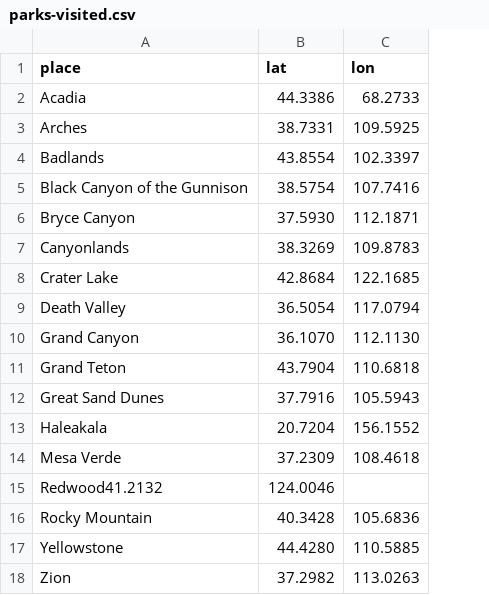
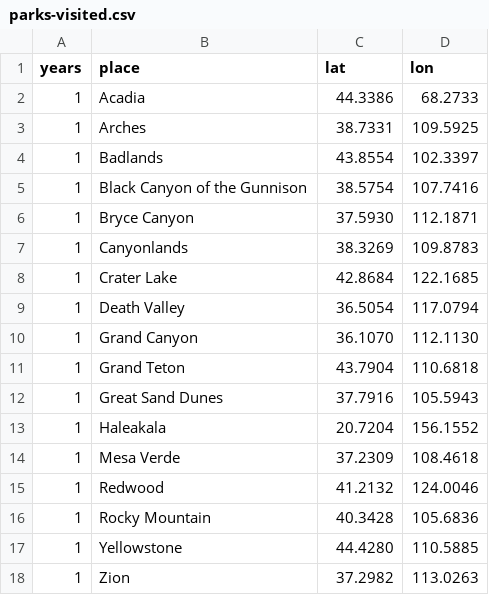
Before and after one commit to EmilyLindemer/EmilyLindemer.github.io, a CSV file: nationalparks/parks-visited.csv, drawn as a sheet; removed rows and columns are numbered as before the commit, all else as after; the diff names each change by its address in the sheet, - before the commit and + after, or states it on an @@ line.

Commit message:
added parks visited

```diff
--- a/nationalparks/parks-visited.csv
+++ b/nationalparks/parks-visited.csv
+column A (years), rows 2-14: all 1; rows 16-18: all 1
-row 15: Redwood41.2132 | 124.0046
+row 15: 1 | Redwood | 41.2132 | 124.0046
```
Also changed, not shown: 1 other file.
